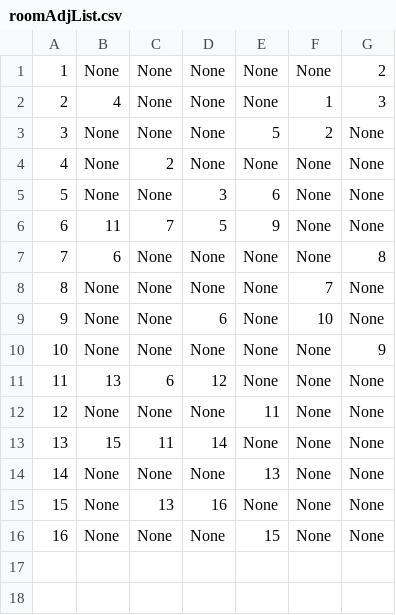
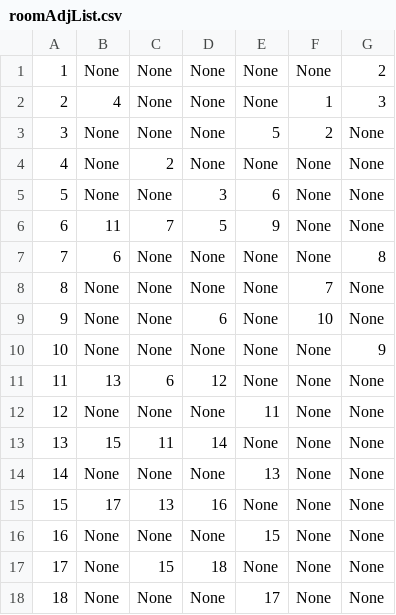
Before and after one commit to pkokosielis/Chains-of-Ivy, a CSV file: csv/roomAdjList.csv, drawn as a sheet.

```diff
--- a/csv/roomAdjList.csv
+++ b/csv/roomAdjList.csv
@@ -14,3 +14,5 @@
 14;None;None;None;13;None;None
-15;None;13;16;None;None;None
+15;17;13;16;None;None;None
 16;None;None;None;15;None;None
+17;None;15;18;None;None;None
+18;None;None;None;17;None;None
```
Also changed, not shown: csv/roomList.csv, 2 other files.
